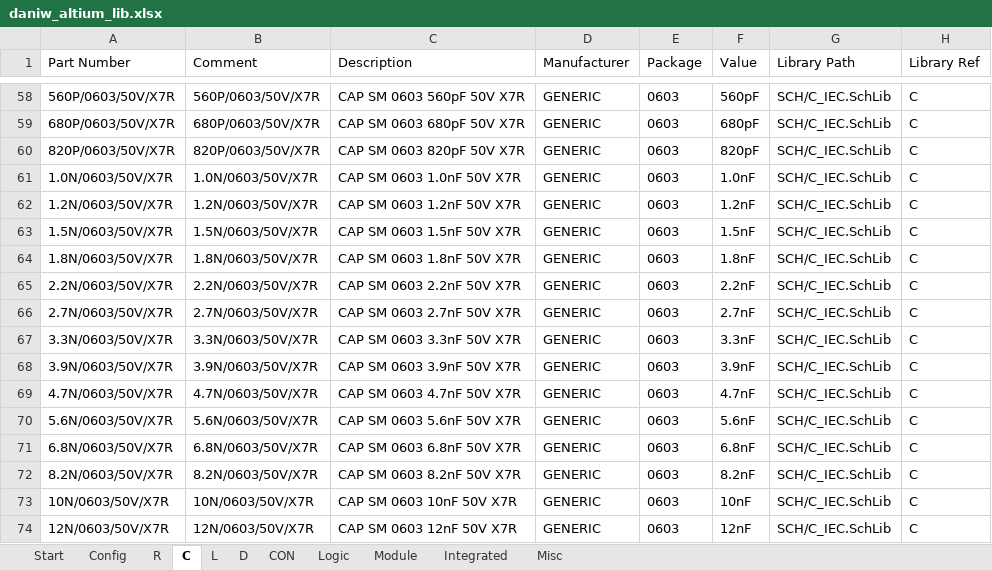
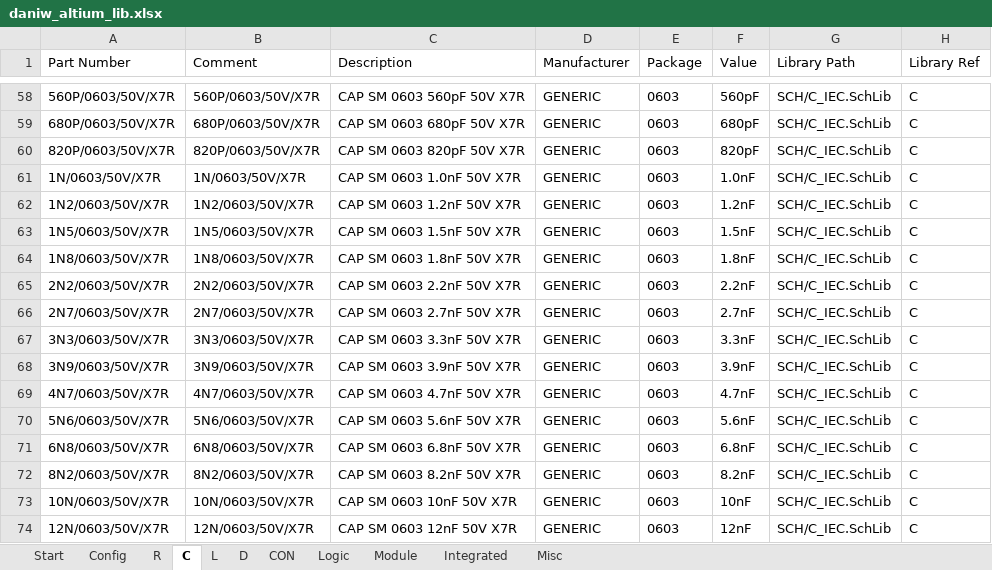
Before and after one commit to daniw/daniw_altium_lib, an Excel workbook: daniw_altium_lib.xlsx, sheet C, drawn as a sheet; only a part is shown, gaps mark what is left out; values as stored, in another font and other column widths than the file's, no borders; conditional formats not drawn; the diff covers the shown part only; the diff names each change by its address in the sheet, - before the commit and + after, or states it on an @@ line.

```diff
--- a/daniw_altium_lib.xlsx (sheet C)
+++ b/daniw_altium_lib.xlsx (sheet C)
-A61 (Part Number): 1.0N/0603/50V/X7R
+A61 (Part Number): 1N/0603/50V/X7R
-B61 (Comment): 1.0N/0603/50V/X7R
+B61 (Comment): 1N/0603/50V/X7R
-A62 (Part Number): 1.2N/0603/50V/X7R
+A62 (Part Number): 1N2/0603/50V/X7R
-B62 (Comment): 1.2N/0603/50V/X7R
+B62 (Comment): 1N2/0603/50V/X7R
-A63 (Part Number): 1.5N/0603/50V/X7R
+A63 (Part Number): 1N5/0603/50V/X7R
-B63 (Comment): 1.5N/0603/50V/X7R
+B63 (Comment): 1N5/0603/50V/X7R
-A64 (Part Number): 1.8N/0603/50V/X7R
+A64 (Part Number): 1N8/0603/50V/X7R
-B64 (Comment): 1.8N/0603/50V/X7R
+B64 (Comment): 1N8/0603/50V/X7R
-A65 (Part Number): 2.2N/0603/50V/X7R
+A65 (Part Number): 2N2/0603/50V/X7R
-B65 (Comment): 2.2N/0603/50V/X7R
+B65 (Comment): 2N2/0603/50V/X7R
-A66 (Part Number): 2.7N/0603/50V/X7R
+A66 (Part Number): 2N7/0603/50V/X7R
-B66 (Comment): 2.7N/0603/50V/X7R
+B66 (Comment): 2N7/0603/50V/X7R
-A67 (Part Number): 3.3N/0603/50V/X7R
+A67 (Part Number): 3N3/0603/50V/X7R
-B67 (Comment): 3.3N/0603/50V/X7R
+B67 (Comment): 3N3/0603/50V/X7R
-A68 (Part Number): 3.9N/0603/50V/X7R
+A68 (Part Number): 3N9/0603/50V/X7R
-B68 (Comment): 3.9N/0603/50V/X7R
+B68 (Comment): 3N9/0603/50V/X7R
-A69 (Part Number): 4.7N/0603/50V/X7R
+A69 (Part Number): 4N7/0603/50V/X7R
-B69 (Comment): 4.7N/0603/50V/X7R
+B69 (Comment): 4N7/0603/50V/X7R
-A70 (Part Number): 5.6N/0603/50V/X7R
+A70 (Part Number): 5N6/0603/50V/X7R
-B70 (Comment): 5.6N/0603/50V/X7R
+B70 (Comment): 5N6/0603/50V/X7R
-A71 (Part Number): 6.8N/0603/50V/X7R
+A71 (Part Number): 6N8/0603/50V/X7R
-B71 (Comment): 6.8N/0603/50V/X7R
+B71 (Comment): 6N8/0603/50V/X7R
-A72 (Part Number): 8.2N/0603/50V/X7R
+A72 (Part Number): 8N2/0603/50V/X7R
-B72 (Comment): 8.2N/0603/50V/X7R
+B72 (Comment): 8N2/0603/50V/X7R
```
Also changed, not shown: 98 edited cells elsewhere in this sheet, sheet L, sheet Start.
